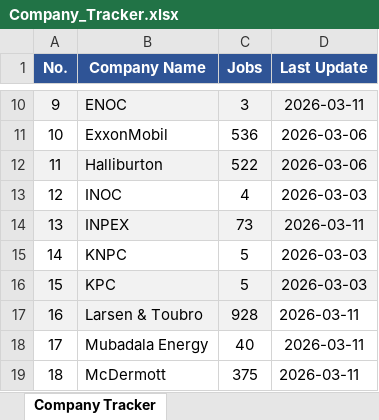
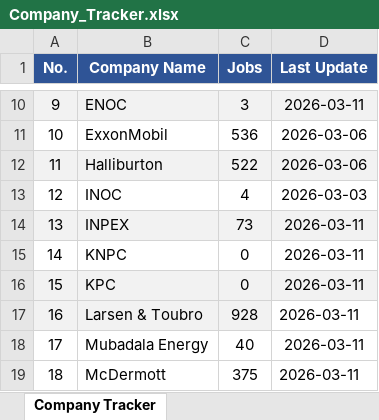
Before and after one commit to illeh69/KerjaAI-oil-gas-me, an Excel workbook: Company_Tracker.xlsx, sheet Company Tracker, drawn as a sheet; only a part is shown, gaps mark what is left out; values as stored, in another font and other column widths than the file's, no borders; the diff names each change by its address in the sheet, - before the commit and + after, or states it on an @@ line.

```diff
--- a/Company_Tracker.xlsx (sheet Company Tracker)
+++ b/Company_Tracker.xlsx (sheet Company Tracker)
-C15:C16 (Jobs): 5
+C15:C16 (Jobs): 0
-D15:D16 (Last Update): 2026-03-03
+D15:D16 (Last Update): 2026-03-11
```
Also changed, not shown: 5 other files.
